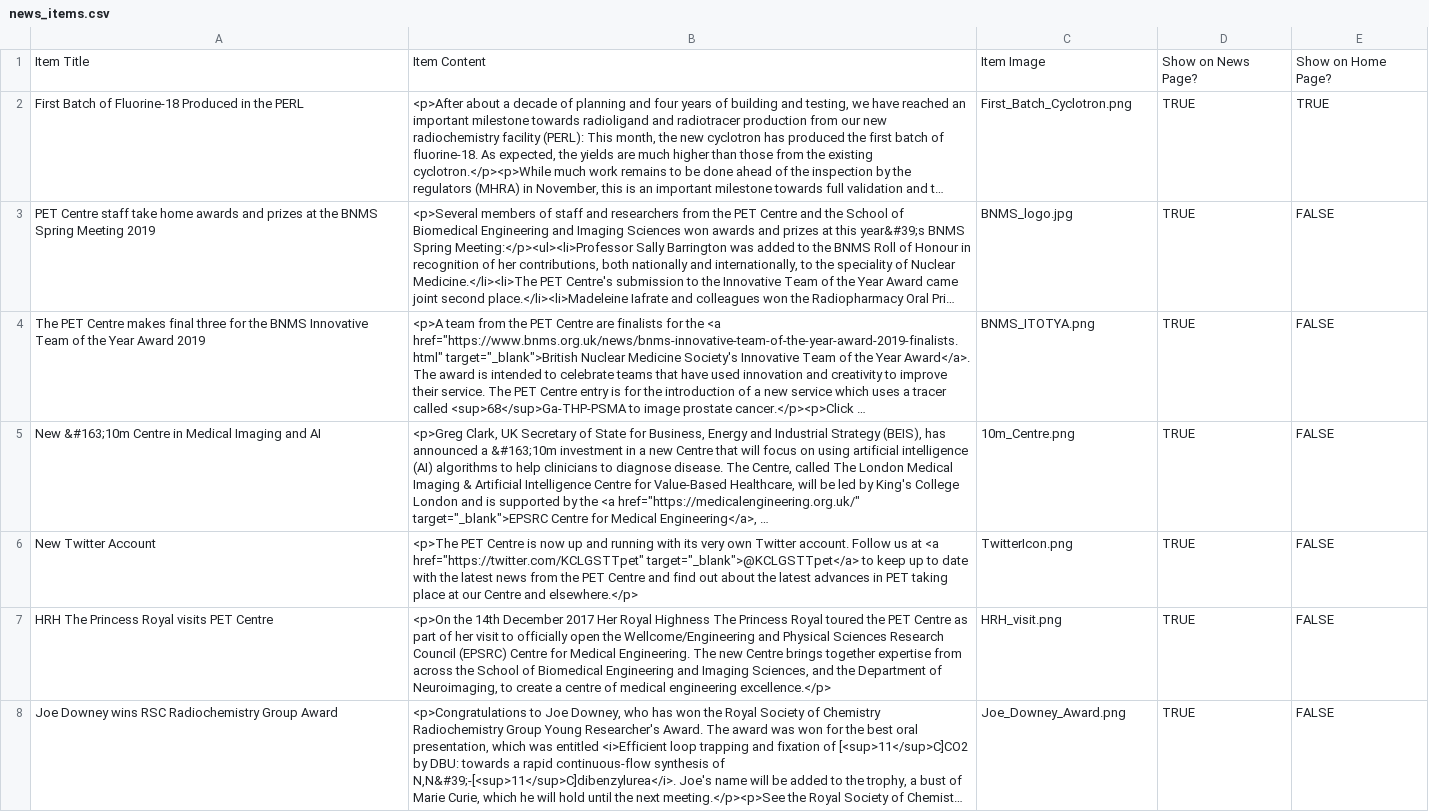
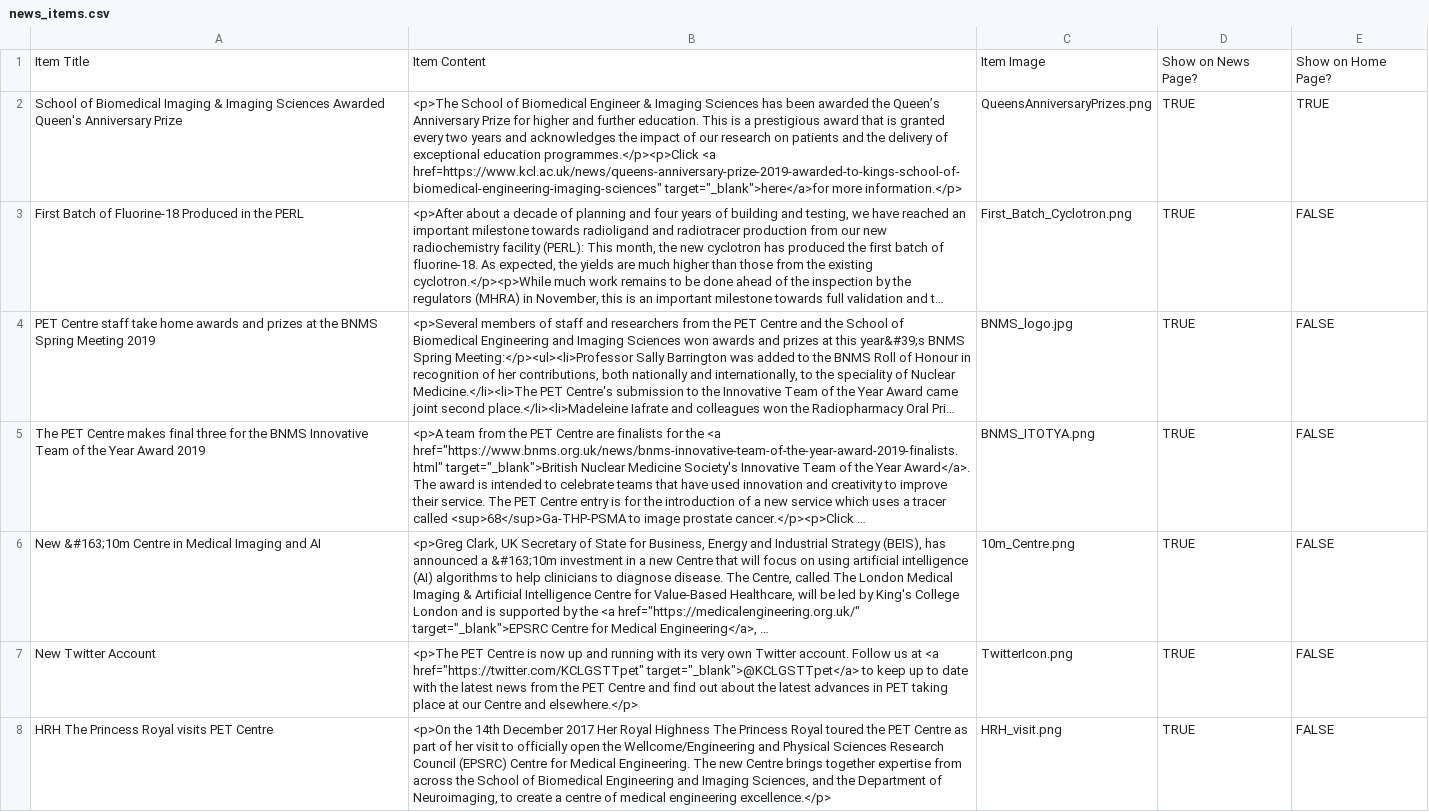
Before and after one commit to sarahmaygould/PETCentre, a CSV file: News/news_items.csv, drawn as a sheet; only a part is shown; the shorter side is filled out with more unchanged rows; long unchanged cells end in …; addresses are those after the commit; the diff names each change by its address in the sheet, - before the commit and + after, or states it on an @@ line.

Commit message:
News item on Queen's Anniversary Prize.

```diff
--- a/News/news_items.csv
+++ b/News/news_items.csv
+row 2: School of Biomedical Imaging & Imaging Sciences Awarded Queen's Anniversary Prize | <p>The School of Biomedical Engineer & Imaging Sciences has been awarded the Queen’s Anniversary Prize for higher and further education. This is a prestigious award that is granted every two years and acknowledges the impact of our research on patients and the delivery of exceptional education programmes.</p><p>Click <a href=https://www.kcl.ac.uk/news/queens-anniversary-prize-2019-awarded-to-kings-school-of-biomedical-engineering-imaging-sciences" target="_blank">here</a>for more information.</p> | QueensAnniversaryPrizes.png | TRUE | TRUE
-E3: TRUE
+E3: FALSE
```
Also changed, not shown: 1 other file.
